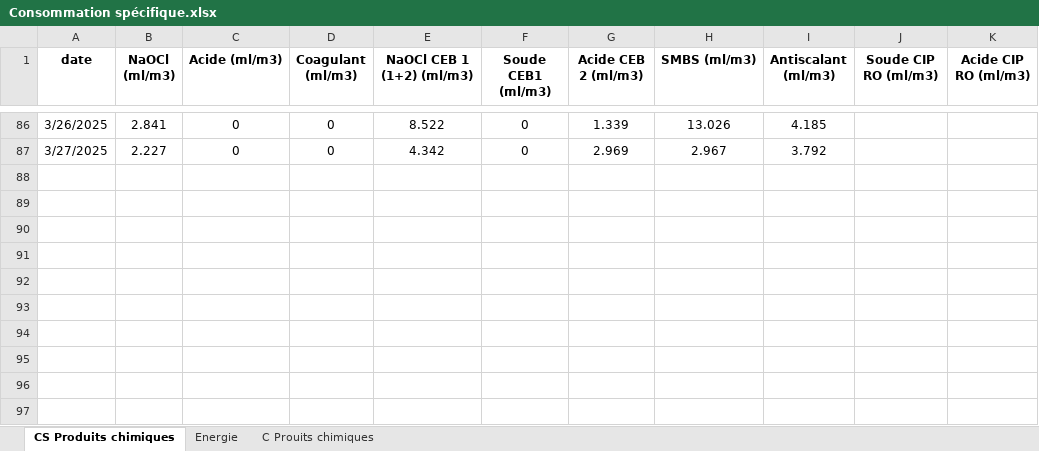
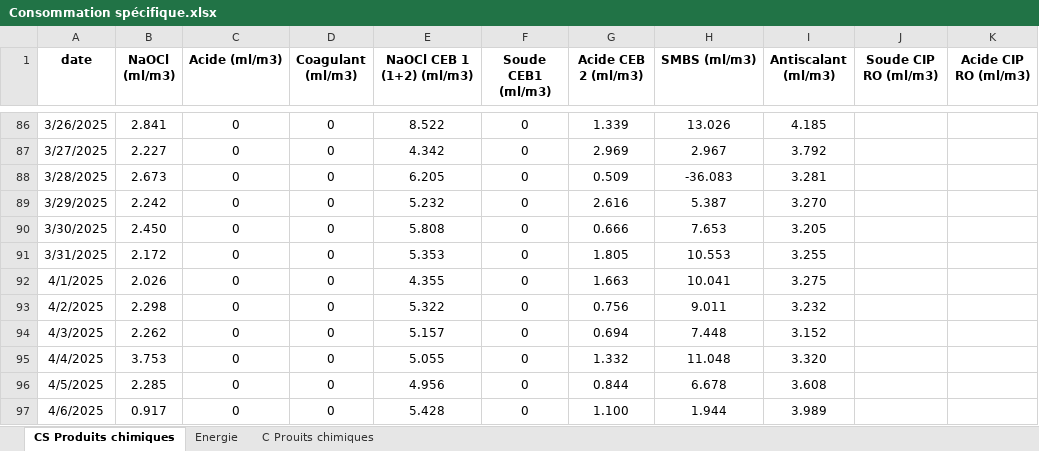
Before and after one commit to Ait-Omar/wave2, an Excel workbook: Consommation spécifique.xlsx, sheet CS Produits chimiques, drawn as a sheet; only a part is shown, gaps mark what is left out; values as stored, in another font and other column widths than the file's, no borders; the diff names each change by its address in the sheet, - before the commit and + after, or states it on an @@ line.

```diff
--- a/Consommation spécifique.xlsx (sheet CS Produits chimiques)
+++ b/Consommation spécifique.xlsx (sheet CS Produits chimiques)
+row 88: 3/28/2025 | 2.673 | 0 | 0 | 6.205 | 0 | 0.509 | -36.083 | 3.281
+row 89: 3/29/2025 | 2.242 | 0 | 0 | 5.232 | 0 | 2.616 | 5.387 | 3.270
+row 90: 3/30/2025 | 2.450 | 0 | 0 | 5.808 | 0 | 0.666 | 7.653 | 3.205
+row 91: 3/31/2025 | 2.172 | 0 | 0 | 5.353 | 0 | 1.805 | 10.553 | 3.255
+row 92: 4/1/2025 | 2.026 | 0 | 0 | 4.355 | 0 | 1.663 | 10.041 | 3.275
+row 93: 4/2/2025 | 2.298 | 0 | 0 | 5.322 | 0 | 0.756 | 9.011 | 3.232
+row 94: 4/3/2025 | 2.262 | 0 | 0 | 5.157 | 0 | 0.694 | 7.448 | 3.152
+row 95: 4/4/2025 | 3.753 | 0 | 0 | 5.055 | 0 | 1.332 | 11.048 | 3.320
+row 96: 4/5/2025 | 2.285 | 0 | 0 | 4.956 | 0 | 0.844 | 6.678 | 3.608
+row 97: 4/6/2025 | 0.917 | 0 | 0 | 5.428 | 0 | 1.100 | 1.944 | 3.989
```
Also changed, not shown: PRODUCTION 2025.xlsx.
